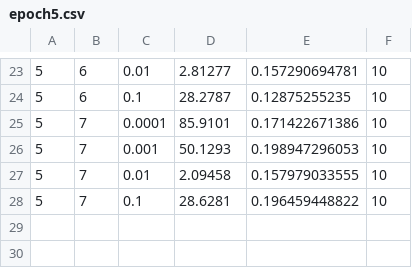
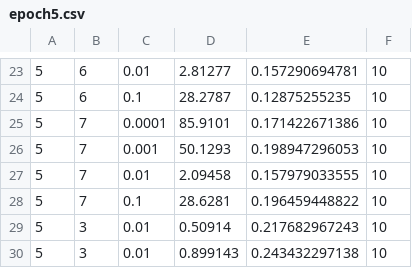
Before and after one commit to kmirmir/ML, a CSV file: RNN/MyLib/output/epoch5.csv, drawn as a sheet; only a part is shown, gaps mark what is left out; the diff names each change by its address in the sheet, - before the commit and + after, or states it on an @@ line.

```diff
--- a/RNN/MyLib/output/epoch5.csv
+++ b/RNN/MyLib/output/epoch5.csv
+row 29: 5 | 3 | 0.01 | 0.50914 | 0.217682967243 | 10
+row 30: 5 | 3 | 0.01 | 0.899143 | 0.243432297138 | 10
```
Also changed, not shown: RNN/DataPreprocess/2014weather.csv, RNN/MyLib/output/epoch1.csv, 30 other files.
